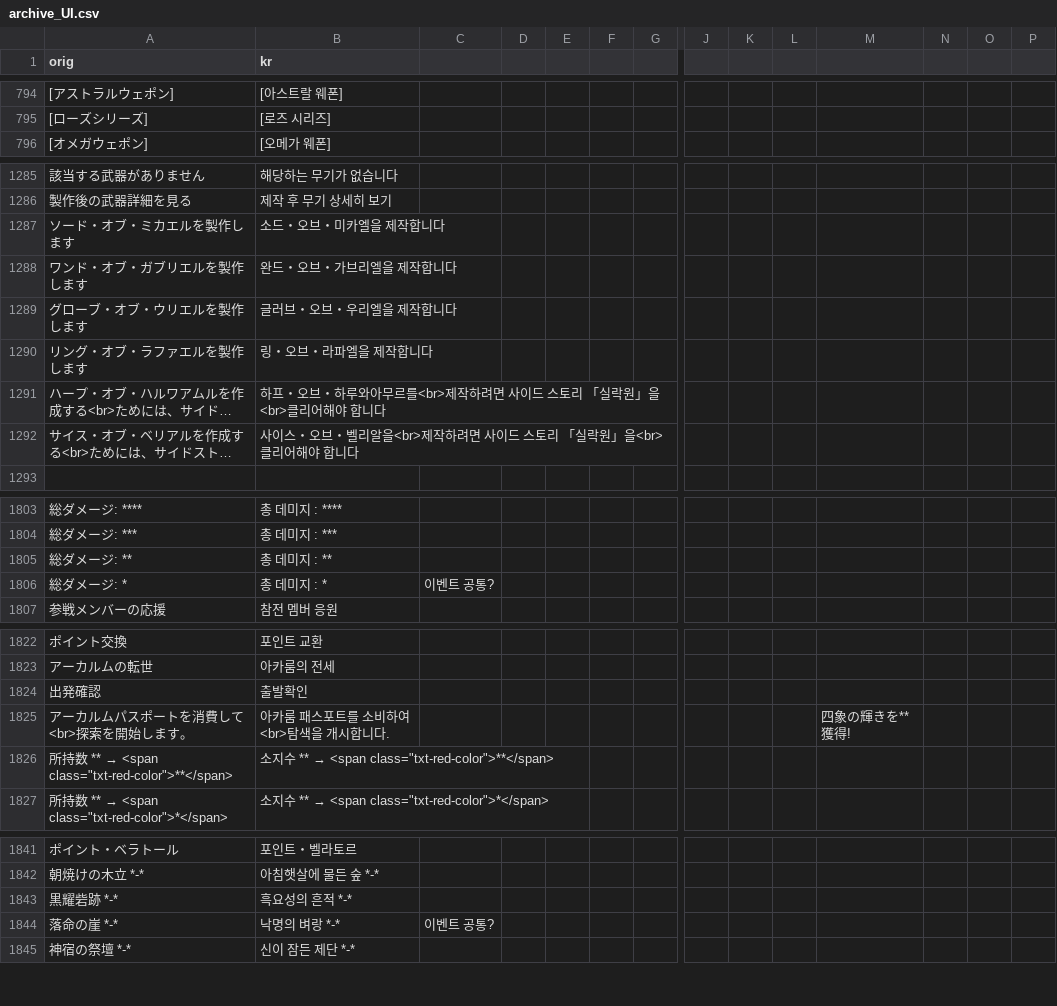
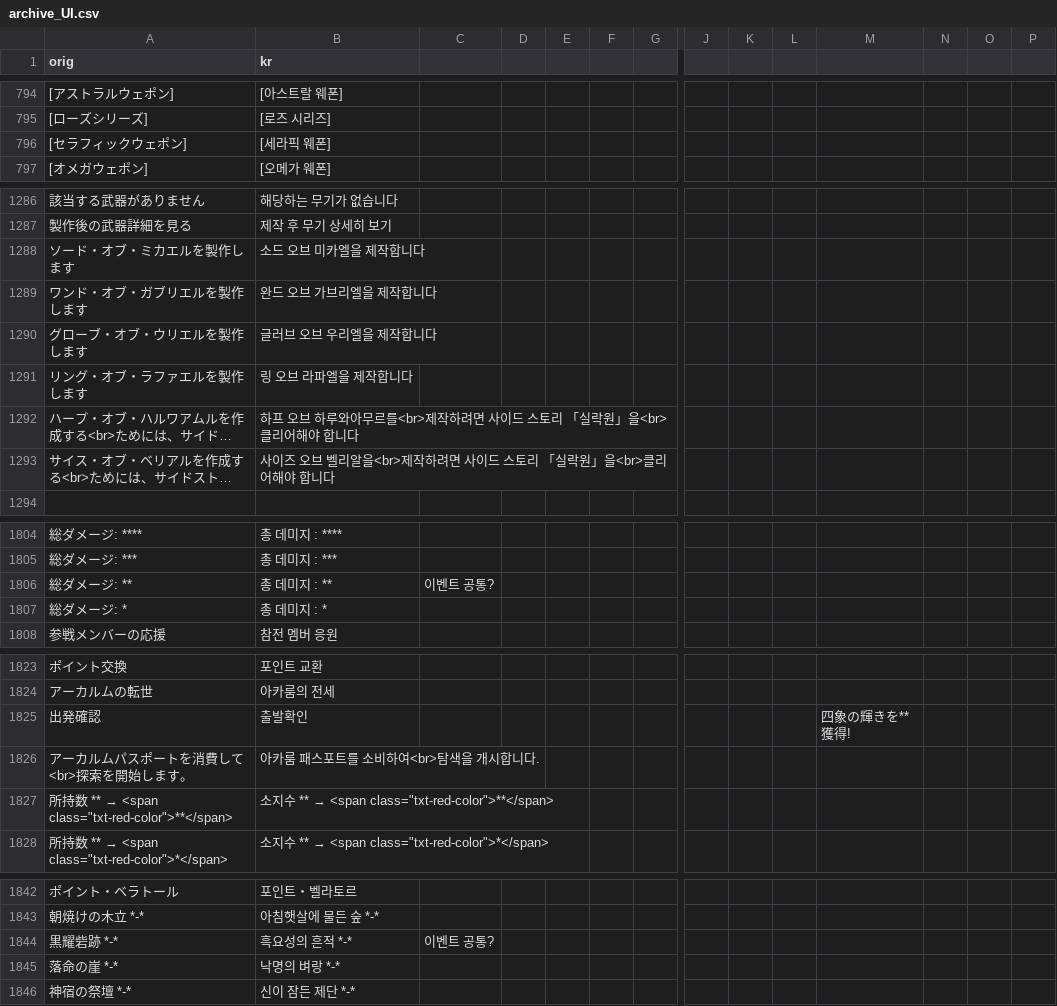
Before and after one commit to sidewinderk/gbfTransKor, a CSV file: cache/archive_UI.csv, drawn as a sheet; only a part is shown, gaps mark what is left out; long unchanged cells end in …; addresses are those after the commit; rows hold the shown columns only; the diff covers the shown part only; the diff names each change by its address in the sheet, - before the commit and + after, or states it on an @@ line.

```diff
--- a/cache/archive_UI.csv
+++ b/cache/archive_UI.csv
+row 796: [セラフィックウェポン] | [세라픽 웨폰]
-B1288 (kr): 소드・오브・미카엘을 제작합니다
+B1288 (kr): 소드 오브 미카엘을 제작합니다
-B1289 (kr): 완드・오브・가브리엘을 제작합니다
+B1289 (kr): 완드 오브 가브리엘을 제작합니다
-B1290 (kr): 글러브・오브・우리엘을 제작합니다
+B1290 (kr): 글러브 오브 우리엘을 제작합니다
-B1291 (kr): 링・오브・라파엘을 제작합니다
+B1291 (kr): 링 오브 라파엘을 제작합니다
-B1292 (kr): 하프・오브・하루와아…
+B1292 (kr): 하프 오브 하루와아…
-B1293 (kr): 사이스・오브・벨리알을…
+B1293 (kr): 사이즈 오브 벨리알을…
-C1806: (empty)
+C1806: 이벤트 공통?
-C1807: 이벤트 공통?
+C1807: (empty)
-M1825: (empty)
+M1825: 四象の輝きを**獲得!
-M1826: 四象の輝きを**獲得!
+M1826: (empty)
-C1844: (empty)
+C1844: 이벤트 공통?
-C1845: 이벤트 공통?
+C1845: (empty)
```
Also changed, not shown: 2 edited cells elsewhere in this file, cache/archive_무기_SSR.csv, cache/archive_무기_SSR_스킬.csv, 4 other files.
